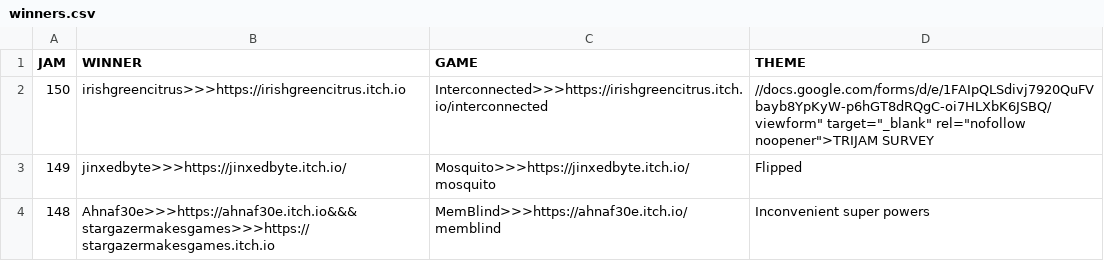
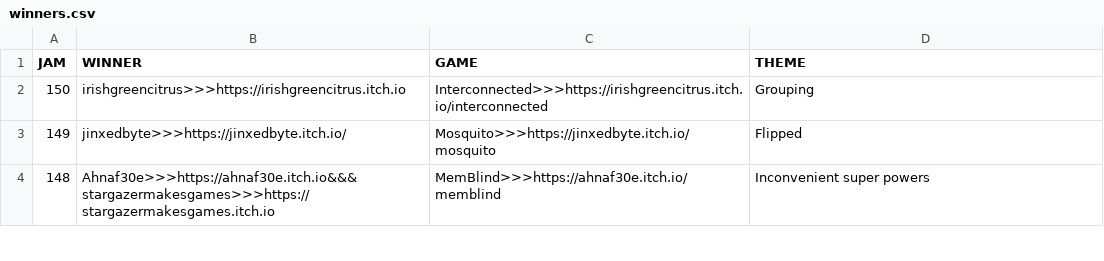
Before and after one commit to ZpeedTube/trijam, a CSV file: docs/data/winners.csv, drawn as a sheet; only a part is shown.

Commit message:
Fixed Jam theme for 150

```diff
--- a/docs/data/winners.csv
+++ b/docs/data/winners.csv
@@ -1,3 +1,3 @@
 JAM,WINNER,GAME,THEME
-150,irishgreencitrus>>>https://irishgreencitrus.itch.io,Interconnected>>>https://irishgreencitrus.itch.io/interconnected,//docs.google.com/forms/d/e/1FAIpQLSdivj7920QuFVbayb8YpKyW-p6hGT8dRQgC-oi7HLXbK6JSBQ/viewform" target="_blank" rel="nofollow noopener">TRIJAM SURVEY
+150,irishgreencitrus>>>https://irishgreencitrus.itch.io,Interconnected>>>https://irishgreencitrus.itch.io/interconnected, Grouping
 149,jinxedbyte>>>https://jinxedbyte.itch.io/,Mosquito>>>https://jinxedbyte.itch.io/mosquito, Flipped
```
